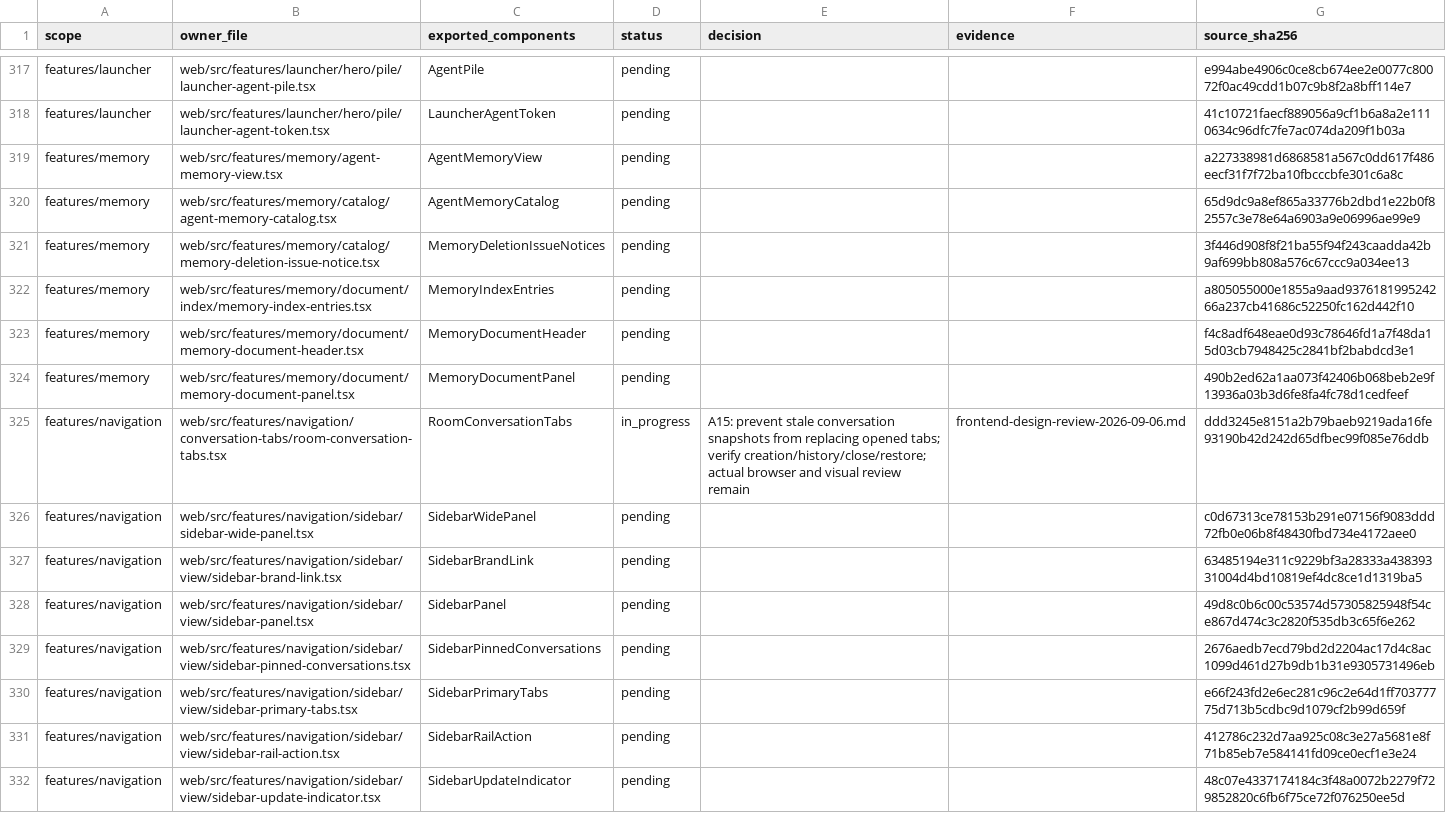
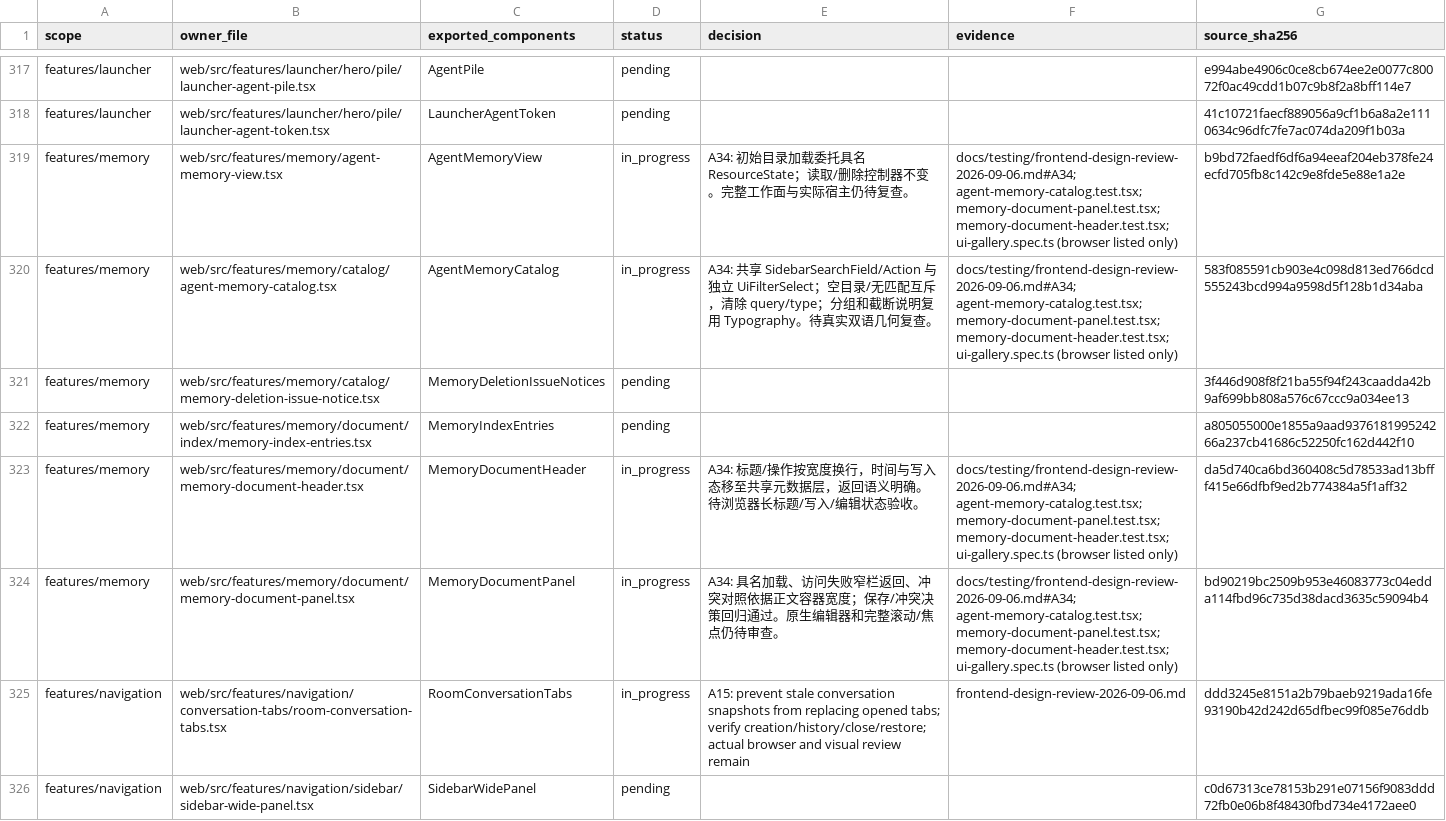
Before and after one commit to nexus-research-lab/nexus, a CSV file: docs/testing/frontend-design-review-2026-09-06.csv, drawn as a sheet; only a part is shown, gaps mark what is left out; the shorter side is filled out with more unchanged rows.

Commit message:
:art: Clarify memory navigation and responsive document states

```diff
--- a/docs/testing/frontend-design-review-2026-09-06.csv
+++ b/docs/testing/frontend-design-review-2026-09-06.csv
@@ -318,8 +318,8 @@ features/launcher,web/src/features/launcher/hero/pile/launcher-agent-pile.tsx,Ag
 features/launcher,web/src/features/launcher/hero/pile/launcher-agent-token.tsx,LauncherAgentToken,pending,,,41c10721faecf889056a9cf1b6a8a2e1110634c96dfc7fe7ac074da209f1b03a
-features/memory,web/src/features/memory/agent-memory-view.tsx,AgentMemoryView,pending,,,a227338981d6868581a567c0dd617f486eecf31f7f72ba10fbcccbfe301c6a8c
-features/memory,web/src/features/memory/catalog/agent-memory-catalog.tsx,AgentMemoryCatalog,pending,,,65d9dc9a8ef865a33776b2dbd1e22b0f82557c3e78e64a6903a9e06996ae99e9
+features/memory,web/src/features/memory/agent-memory-view.tsx,AgentMemoryView,in_progress,A34: 初始目录加载委托具名 ResourceState；读取/删除控制器不变。完整工作面与实际宿主仍待复查。,docs/testing/frontend-design-review-2026-09-06.md#A34; agent-memory-catalog.test.tsx; memory-document-panel.test.tsx; memory-document-header.test.tsx; ui-gallery.spec.ts (browser listed only),b9bd72faedf6df6a94eeaf204eb378fe24ecfd705fb8c142c9e8fde5e88e1a2e
+features/memory,web/src/features/memory/catalog/agent-memory-catalog.tsx,AgentMemoryCatalog,in_progress,A34: 共享 SidebarSearchField/Action 与独立 UiFilterSelect；空目录/无匹配互斥，清除 query/type；分组和截断说明复用 Typography。待真实双语几何复查。,docs/testing/frontend-design-review-2026-09-06.md#A34; agent-memory-catalog.test.tsx; memory-document-panel.test.tsx; memory-document-header.test.tsx; ui-gallery.spec.ts (browser listed only),583f085591cb903e4c098d813ed766dcd555243bcd994a9598d5f128b1d34aba
 features/memory,web/src/features/memory/catalog/memory-deletion-issue-notice.tsx,MemoryDeletionIssueNotices,pending,,,3f446d908f8f21ba55f94f243caadda42b9af699bb808a576c67ccc9a034ee13
 features/memory,web/src/features/memory/document/index/memory-index-entries.tsx,MemoryIndexEntries,pending,,,a805055000e1855a9aad937618199524266a237cb41686c52250fc162d442f10
-features/memory,web/src/features/memory/document/memory-document-header.tsx,MemoryDocumentHeader,pending,,,f4c8adf648eae0d93c78646fd1a7f48da15d03cb7948425c2841bf2babdcd3e1
-features/memory,web/src/features/memory/document/memory-document-panel.tsx,MemoryDocumentPanel,pending,,,490b2ed62a1aa073f42406b068beb2e9f13936a03b3d6fe8fa4fc78d1cedfeef
+features/memory,web/src/features/memory/document/memory-document-header.tsx,MemoryDocumentHeader,in_progress,A34: 标题/操作按宽度换行，时间与写入态移至共享元数据层，返回语义明确。待浏览器长标题/写入/编辑状态验收。,docs/testing/frontend-design-review-2026-09-06.md#A34; agent-memory-catalog.test.tsx; memory-document-panel.test.tsx; memory-document-header.test.tsx; ui-gallery.spec.ts (browser listed only),da5d740ca6bd360408c5d78533ad13bfff415e66dfbf9ed2b774384a5f1aff32
+features/memory,web/src/features/memory/document/memory-document-panel.tsx,MemoryDocumentPanel,in_progress,A34: 具名加载、访问失败窄栏返回、冲突对照依据正文容器宽度；保存/冲突决策回归通过。原生编辑器和完整滚动/焦点仍待审查。,docs/testing/frontend-design-review-2026-09-06.md#A34; agent-memory-catalog.test.tsx; memory-document-panel.test.tsx; memory-document-header.test.tsx; ui-gallery.spec.ts (browser listed only),bd90219bc2509b953e46083773c04edda114fbd96c735d38dacd3635c59094b4
 features/navigation,web/src/features/navigation/conversation-tabs/room-conversation-tabs.tsx,RoomConversationTabs,in_progress,A15: prevent stale conversation snapshots from replacing opened tabs; verify creation/history/close/restore; actual browser and visual review remain,frontend-design-review-2026-09-06.md,ddd3245e8151a2b79baeb9219ada16fe93190b42d242d65dfbec99f085e76ddb
```
Also changed, not shown: 19 other files.
